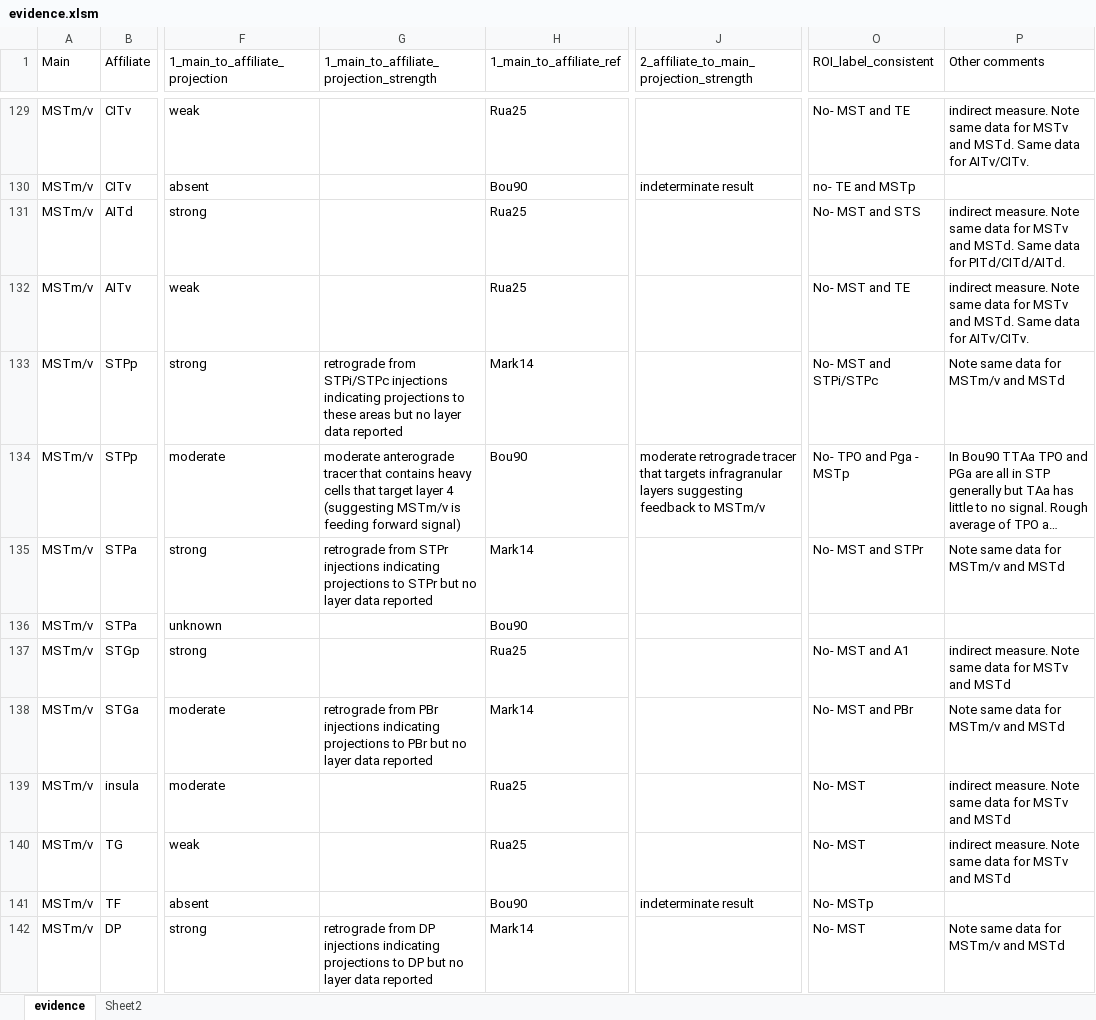
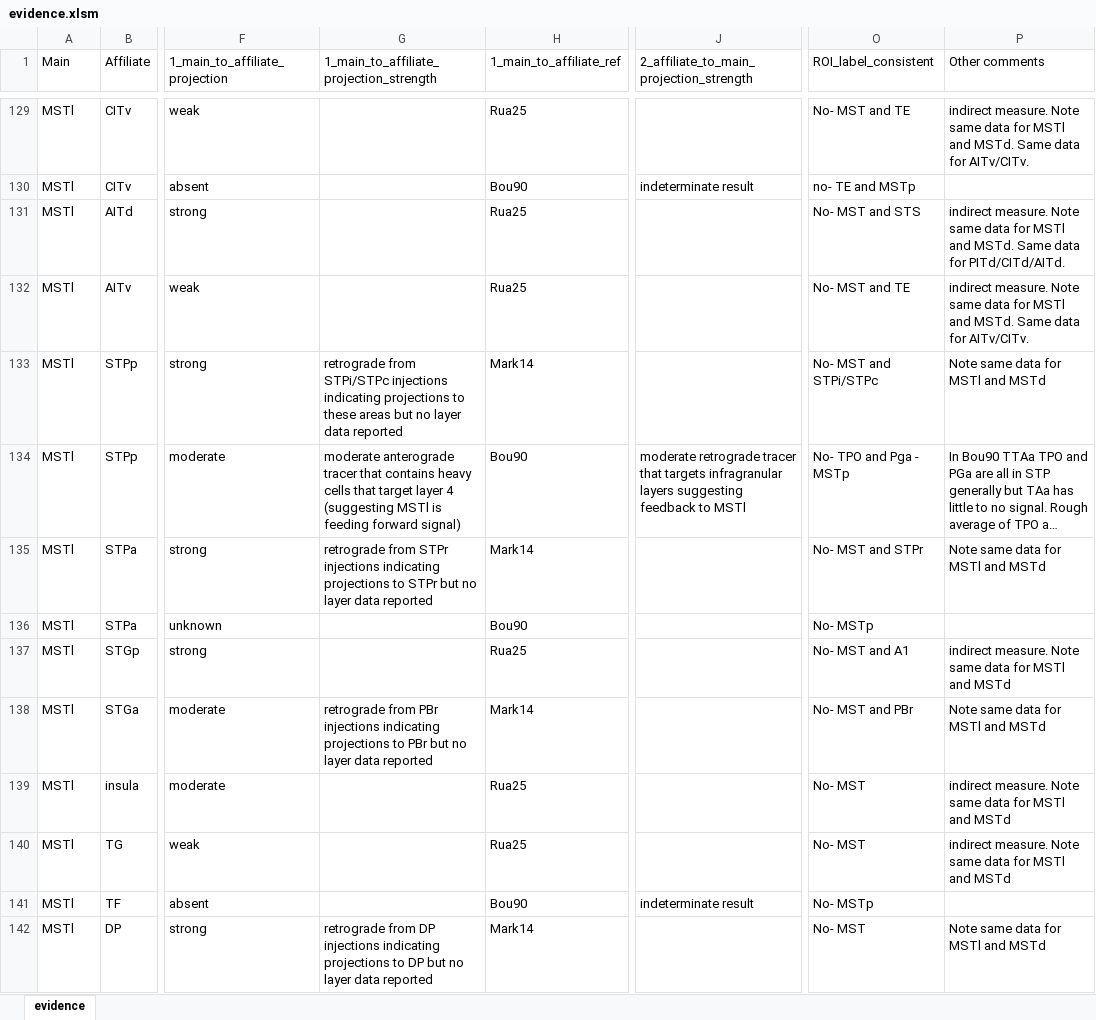
Before and after one commit to raniaezzo/CorticalConnectivity, an Excel workbook: macaque/evidence.xlsm, sheet evidence, drawn as a sheet; only a part is shown, gaps mark what is left out; long unchanged cells end in …; values as stored, in another font and other column widths than the file's, no borders; the diff covers the shown part only; the diff names each change by its address in the sheet, - before the commit and + after, or states it on an @@ line.

```diff
--- a/macaque/evidence.xlsm (sheet evidence)
+++ b/macaque/evidence.xlsm (sheet evidence)
-sheet tab: Sheet2
-A129:A142 (Main): MSTm/v
+A129:A142 (Main): MSTl
-P129 (Other comments): …data for MSTv and MSTd.…
+P129 (Other comments): …data for MSTl and MSTd.…
-P131 (Other comments): …data for MSTv and MSTd.…
+P131 (Other comments): …data for MSTl and MSTd.…
-P132 (Other comments): …data for MSTv and MSTd.…
+P132 (Other comments): …data for MSTl and MSTd.…
-P133 (Other comments): Note same data for MSTm/v and MSTd
+P133 (Other comments): Note same data for MSTl and MSTd
-G134: …4 (suggesting MSTm/v is feeding…
+G134: …4 (suggesting MSTl is feeding…
-J134: …feedback to MSTm/v
+J134: …feedback to MSTl
-P135 (Other comments): Note same data for MSTm/v and MSTd
+P135 (Other comments): Note same data for MSTl and MSTd
-O136 (ROI_label_consistent): (empty)
+O136 (ROI_label_consistent): No- MSTp
-P137 (Other comments): …data for MSTv and MSTd
+P137 (Other comments): …data for MSTl and MSTd
-P138 (Other comments): Note same data for MSTm/v and MSTd
+P138 (Other comments): Note same data for MSTl and MSTd
-P139:P140 (Other comments): …data for MSTv and MSTd
+P139:P140 (Other comments): …data for MSTl and MSTd
-P142 (Other comments): Note same data for MSTm/v and MSTd
+P142 (Other comments): Note same data for MSTl and MSTd
```
Also changed, not shown: 141 edited cells elsewhere in this sheet, 5 other files.
